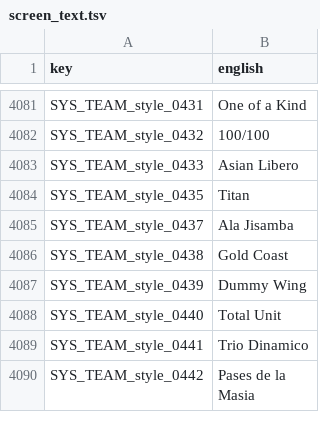
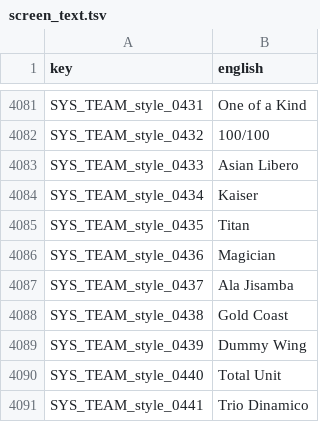
Before and after one commit to Forza-WCCF/Forza-WCCF, a TSV file: editions/2017-18/english/screen_text.tsv, drawn as a sheet; only a part is shown, gaps mark what is left out; the shorter side is filled out with more unchanged rows; the diff names each change by its address in the sheet, - before the commit and + after, or states it on an @@ line.

Commit message:
fix(i18n): name the Kaiser and Magician team styles
SYS_TEAM_style_0434 (Japanese: emperor) and 0436 (magician) had no English row, so the game showed the original European English, which reads S+ for both.

```diff
--- a/editions/2017-18/english/screen_text.tsv
+++ b/editions/2017-18/english/screen_text.tsv
+row 4084: SYS_TEAM_style_0434 | Kaiser
+row 4086: SYS_TEAM_style_0436 | Magician
```
